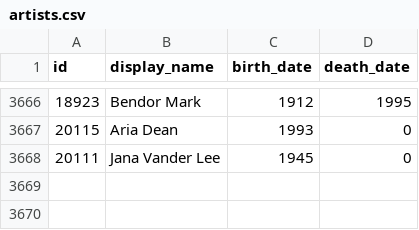
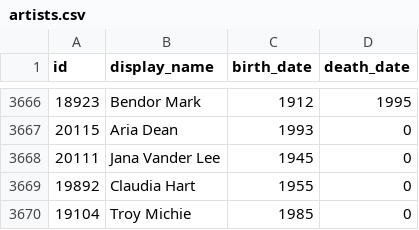
Before and after one commit to whitneymuseum/open-access, a CSV file: artists.csv, drawn as a sheet; only a part is shown, gaps mark what is left out; the diff names each change by its address in the sheet, - before the commit and + after, or states it on an @@ line.

Commit message:
Automated update

```diff
--- a/artists.csv
+++ b/artists.csv
+row 3669: 19892 | Claudia Hart | 1955 | 0
+row 3670: 19104 | Troy Michie | 1985 | 0
```
